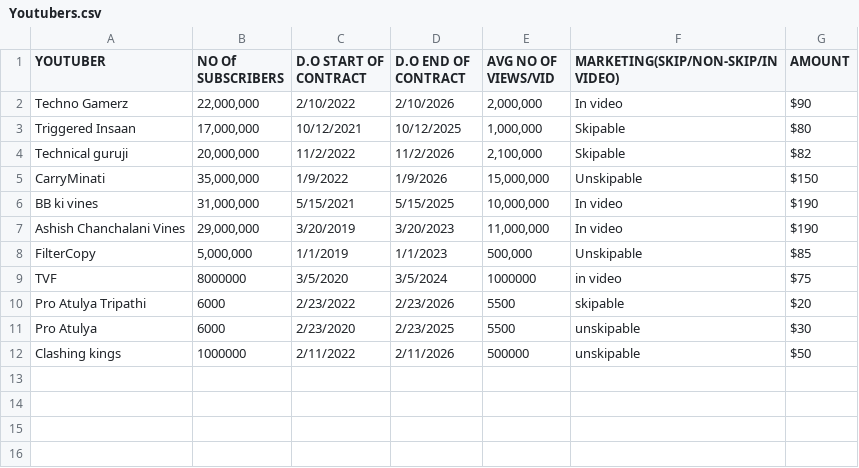
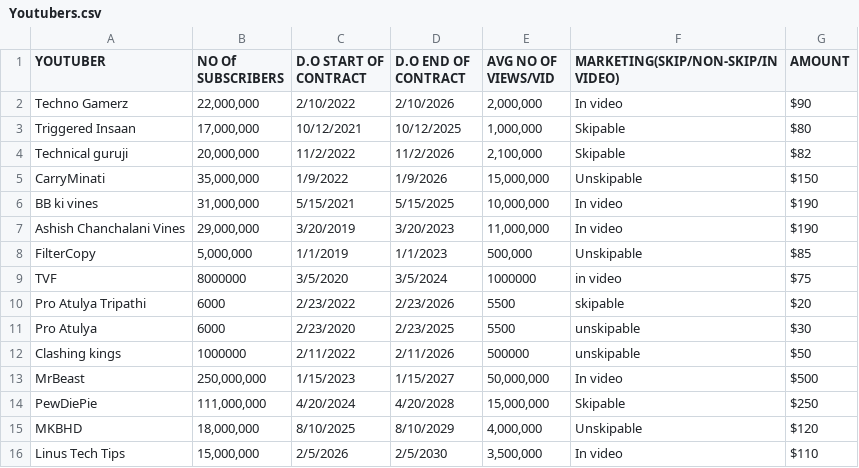
Before and after one commit to avighna-tripathi/Candela-Automotives, a CSV file: MARKETING/Youtubers.csv, drawn as a sheet.

Commit message:
Append synthetic data for 2023-2026 to expand analysis

```diff
--- a/MARKETING/Youtubers.csv
+++ b/MARKETING/Youtubers.csv
@@ -12 +12,5 @@ Pro Atulya,6000,2/23/2020,2/23/2025,5500,unskipable,$30
 Clashing kings,1000000,2/11/2022,2/11/2026,500000,unskipable,$50
+MrBeast,"250,000,000",1/15/2023,1/15/2027,"50,000,000",In video,$500
+PewDiePie,"111,000,000",4/20/2024,4/20/2028,"15,000,000",Skipable,$250
+MKBHD,"18,000,000",8/10/2025,8/10/2029,"4,000,000",Unskipable,$120
+Linus Tech Tips,"15,000,000",2/5/2026,2/5/2030,"3,500,000",In video,$110
```
Also changed, not shown: MARKETING/newsmag.csv, MARKETING/socmed.csv, 2 other files.
